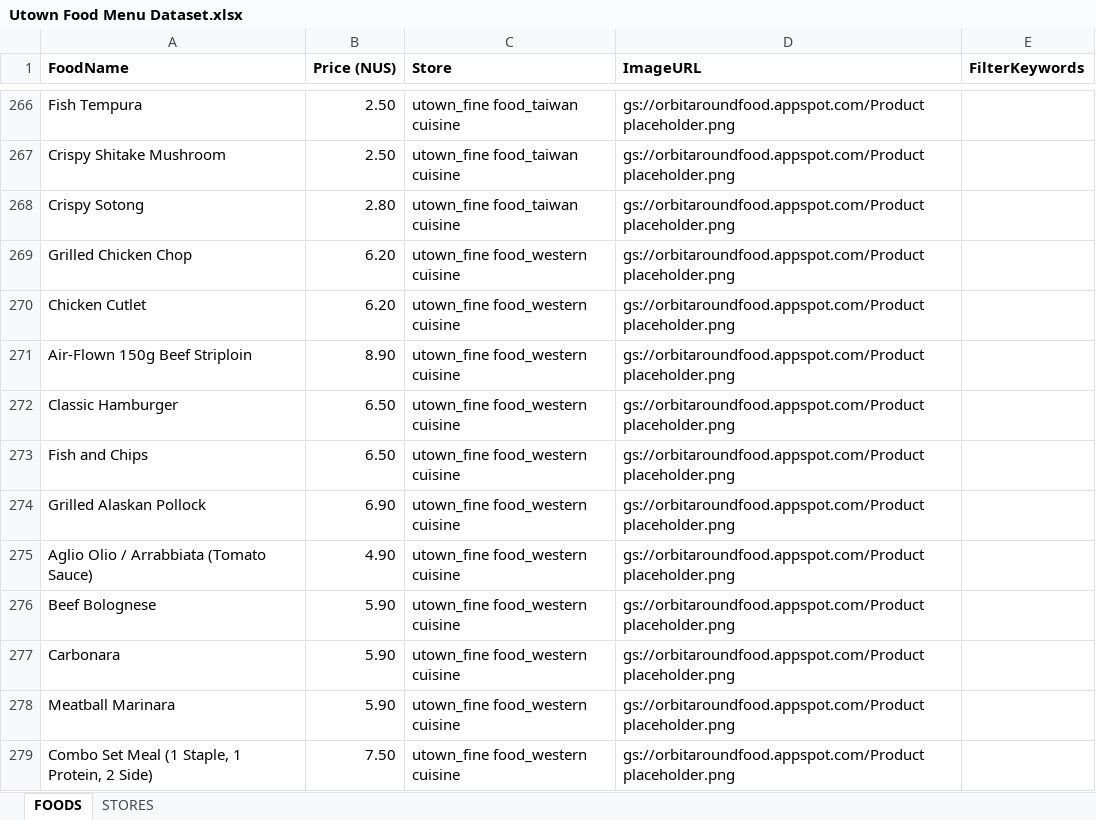
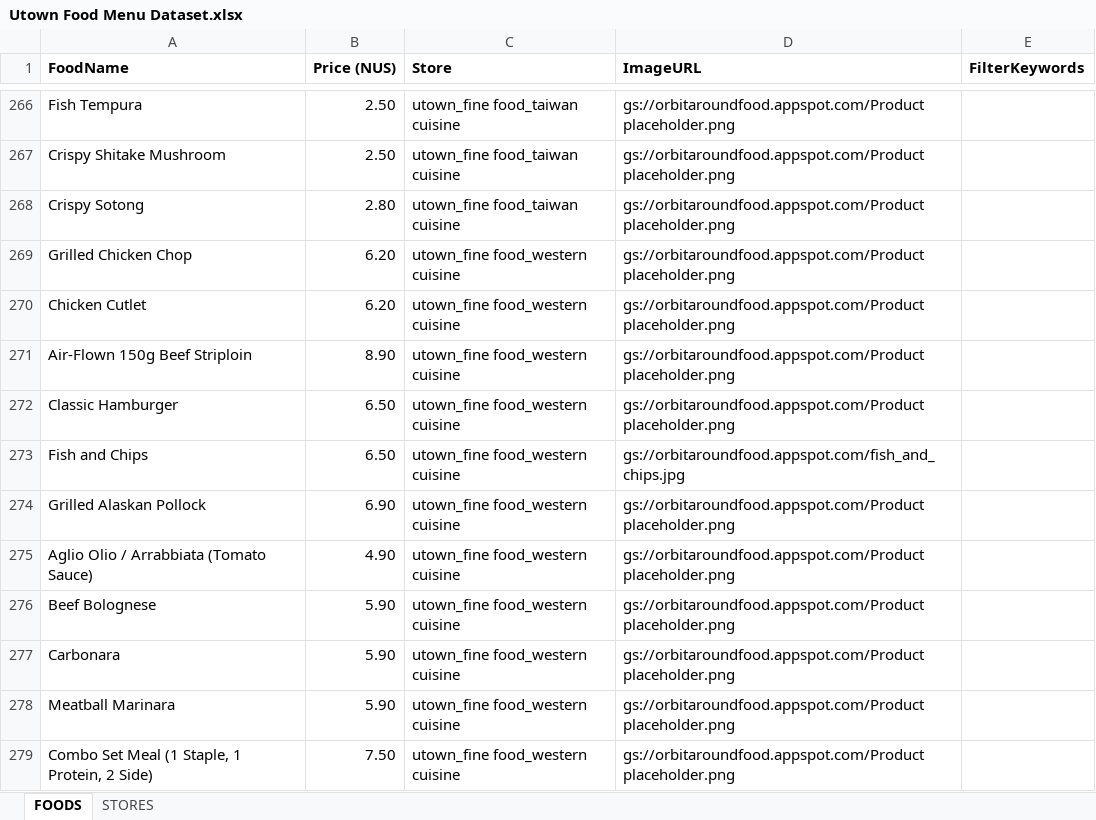
Before and after one commit to howtoosee/CP2106_OrbitAroundFood, an Excel workbook: ImportDB/Utown Food Menu Dataset.xlsx, sheet FOODS, drawn as a sheet; only a part is shown, gaps mark what is left out; values as stored, in another font and other column widths than the file's, no borders; charts and pictures not drawn; the diff covers the shown part only; the diff names each change by its address in the sheet, - before the commit and + after, or states it on an @@ line.

Commit message:
update dataset with more image urls

```diff
--- a/ImportDB/Utown Food Menu Dataset.xlsx (sheet FOODS)
+++ b/ImportDB/Utown Food Menu Dataset.xlsx (sheet FOODS)
-D273 (ImageURL): gs://orbitaroundfood.appspot.com/Product placeholder.png
+D273 (ImageURL): gs://orbitaroundfood.appspot.com/fish_and_chips.jpg
```
Also changed, not shown: 6 edited cells elsewhere in this sheet.
